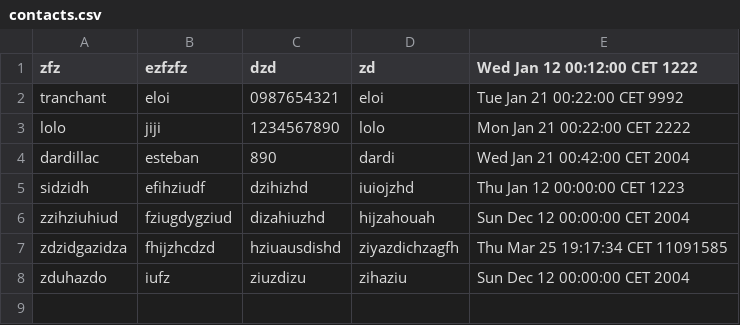
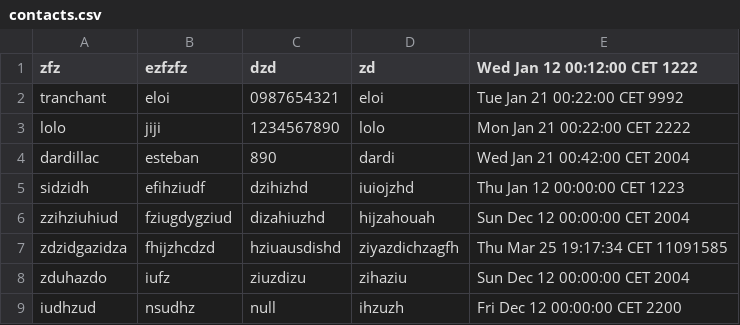
Before and after one commit to Turbotard/Java-POO, a CSV file: contacts.csv, drawn as a sheet.

```diff
--- a/contacts.csv
+++ b/contacts.csv
@@ -8 +8,2 @@ zdzidgazidza;fhijzhcdzd;hziuausdishd;ziyazdichzagfh;Thu Mar 25 19:17:34 CET 1109
 zduhazdo;iufz;ziuzdizu;zihaziu;Sun Dec 12 00:00:00 CET 2004
+iudhzud;nsudhz;null;ihzuzh;Fri Dec 12 00:00:00 CET 2200
```
Also changed, not shown: 1 other file.
